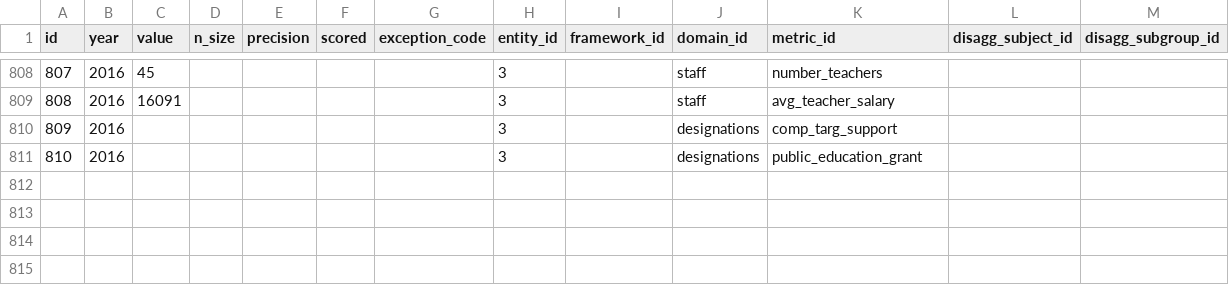
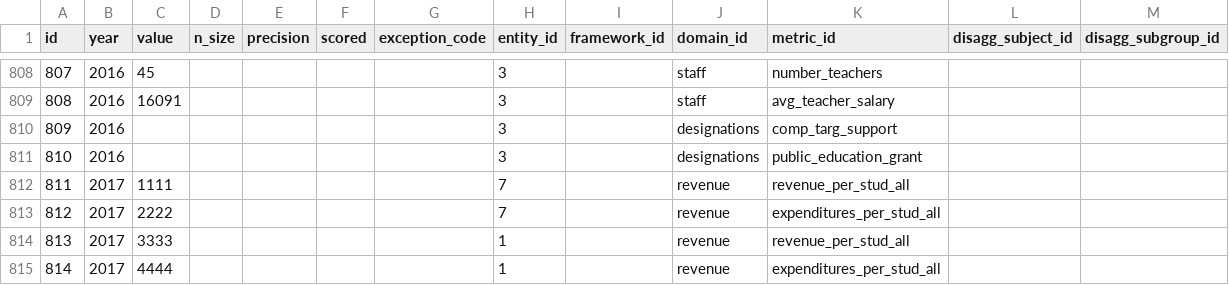
Before and after one commit to arwebb/arwebb-website.github.io, a CSV file: csv/datapoint.csv, drawn as a sheet; only a part is shown, gaps mark what is left out; the diff names each change by its address in the sheet, - before the commit and + after, or states it on an @@ line.

Commit message:
adding region and state datapoints

```diff
--- a/csv/datapoint.csv
+++ b/csv/datapoint.csv
+row 812: 811 | 2017 | 1111 |  |  |  |  | 7 |  | revenue | revenue_per_stud_all
+row 813: 812 | 2017 | 2222 |  |  |  |  | 7 |  | revenue | expenditures_per_stud_all
+row 814: 813 | 2017 | 3333 |  |  |  |  | 1 |  | revenue | revenue_per_stud_all
+row 815: 814 | 2017 | 4444 |  |  |  |  | 1 |  | revenue | expenditures_per_stud_all
```
